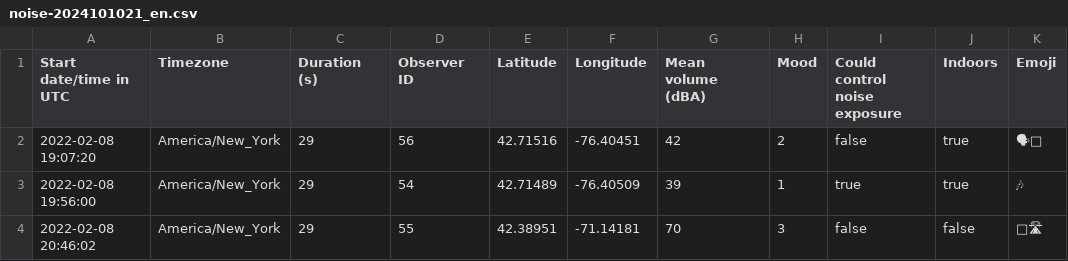
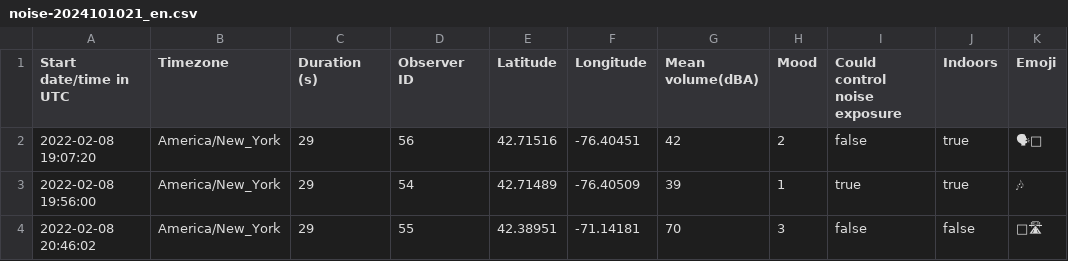
Before and after one commit to Yagami5735/Dataset, a CSV file: noise-2024101021_en.csv, drawn as a sheet; only a part is shown; the diff names each change by its address in the sheet, - before the commit and + after, or states it on an @@ line.

Commit message:
Update noise-2024101021_en.csv

```diff
--- a/noise-2024101021_en.csv
+++ b/noise-2024101021_en.csv
-G1: Mean volume (dBA)
+G1: Mean volume(dBA)
```
